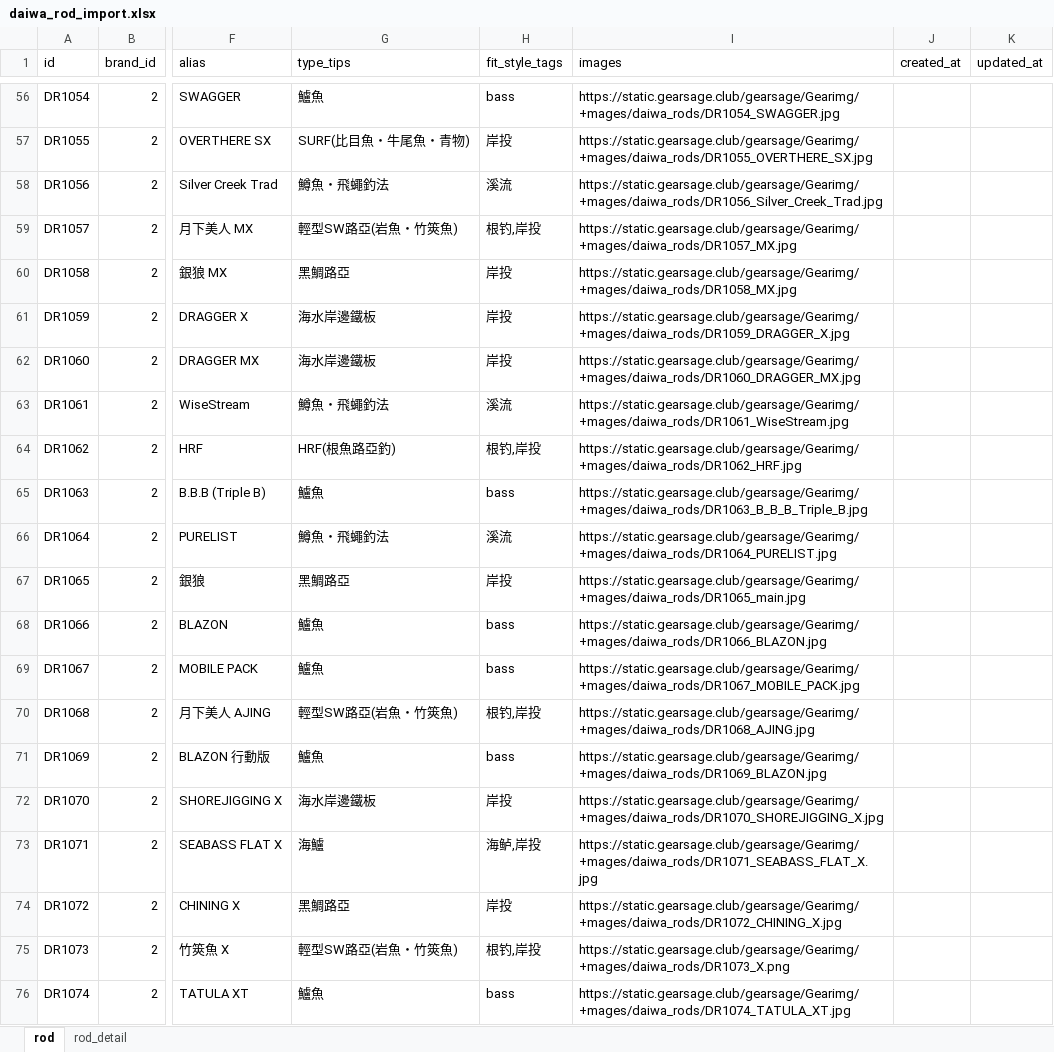
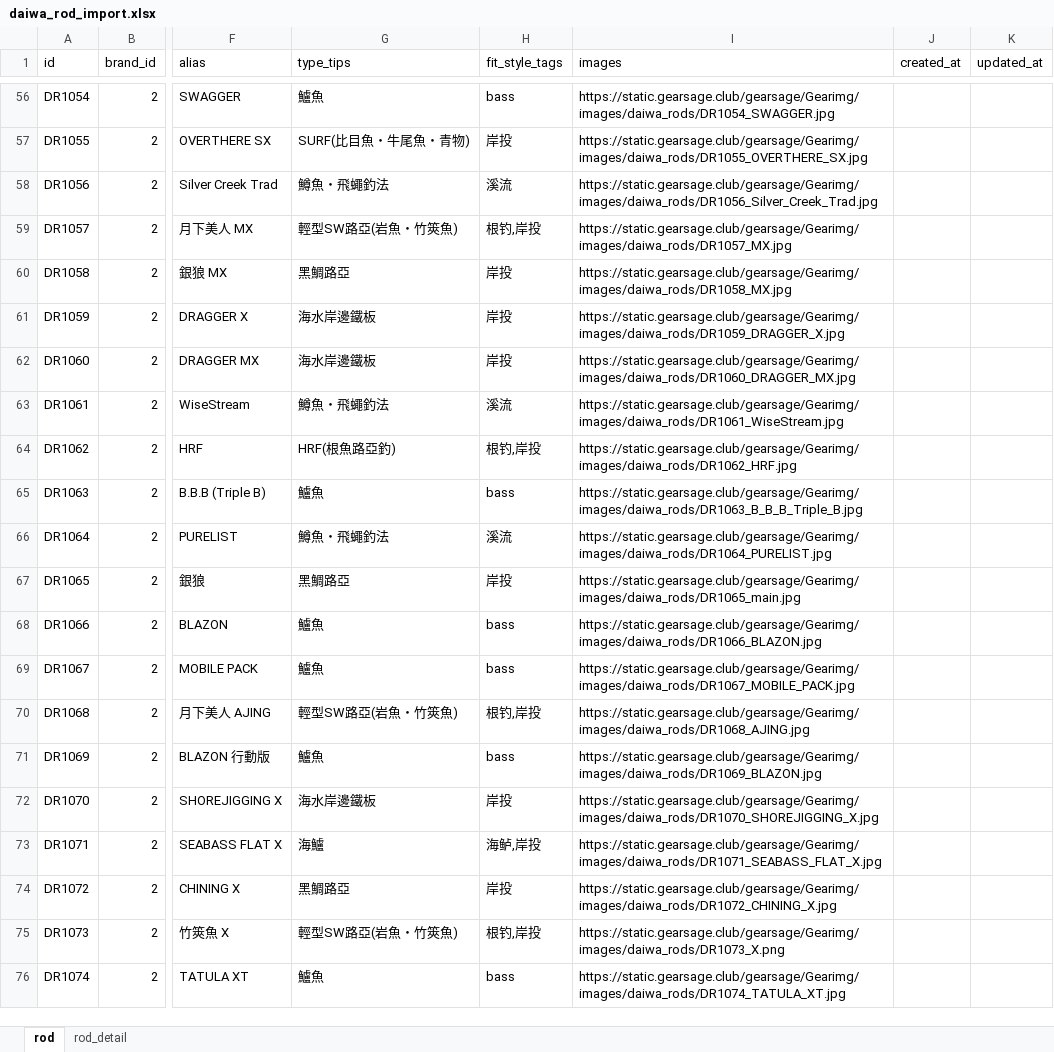
Before and after one commit to Dmaozhua/GearSage, an Excel workbook: GearSage-client/pkgGear/data_raw/daiwa_rod_import.xlsx, sheet rod, drawn as a sheet; only a part is shown, gaps mark what is left out; values as stored, in another font and other column widths than the file's, no borders; the diff covers the shown part only; the diff names each change by its address in the sheet, - before the commit and + after, or states it on an @@ line.

```diff
--- a/GearSage-client/pkgGear/data_raw/daiwa_rod_import.xlsx (sheet rod)
+++ b/GearSage-client/pkgGear/data_raw/daiwa_rod_import.xlsx (sheet rod)
-I56 (images): https://static.gearsage.club/gearsage/Gearimg/+mages/daiwa_rods/DR1054_SWAGGER.jpg
+I56 (images): https://static.gearsage.club/gearsage/Gearimg/images/daiwa_rods/DR1054_SWAGGER.jpg
-I57 (images): https://static.gearsage.club/gearsage/Gearimg/+mages/daiwa_rods/DR1055_OVERTHERE_SX.jpg
+I57 (images): https://static.gearsage.club/gearsage/Gearimg/images/daiwa_rods/DR1055_OVERTHERE_SX.jpg
-I58 (images): https://static.gearsage.club/gearsage/Gearimg/+mages/daiwa_rods/DR1056_Silver_Creek_Trad.jpg
+I58 (images): https://static.gearsage.club/gearsage/Gearimg/images/daiwa_rods/DR1056_Silver_Creek_Trad.jpg
-I59 (images): https://static.gearsage.club/gearsage/Gearimg/+mages/daiwa_rods/DR1057_MX.jpg
+I59 (images): https://static.gearsage.club/gearsage/Gearimg/images/daiwa_rods/DR1057_MX.jpg
-I60 (images): https://static.gearsage.club/gearsage/Gearimg/+mages/daiwa_rods/DR1058_MX.jpg
+I60 (images): https://static.gearsage.club/gearsage/Gearimg/images/daiwa_rods/DR1058_MX.jpg
-I61 (images): https://static.gearsage.club/gearsage/Gearimg/+mages/daiwa_rods/DR1059_DRAGGER_X.jpg
+I61 (images): https://static.gearsage.club/gearsage/Gearimg/images/daiwa_rods/DR1059_DRAGGER_X.jpg
-I62 (images): https://static.gearsage.club/gearsage/Gearimg/+mages/daiwa_rods/DR1060_DRAGGER_MX.jpg
+I62 (images): https://static.gearsage.club/gearsage/Gearimg/images/daiwa_rods/DR1060_DRAGGER_MX.jpg
-I63 (images): https://static.gearsage.club/gearsage/Gearimg/+mages/daiwa_rods/DR1061_WiseStream.jpg
+I63 (images): https://static.gearsage.club/gearsage/Gearimg/images/daiwa_rods/DR1061_WiseStream.jpg
-I64 (images): https://static.gearsage.club/gearsage/Gearimg/+mages/daiwa_rods/DR1062_HRF.jpg
+I64 (images): https://static.gearsage.club/gearsage/Gearimg/images/daiwa_rods/DR1062_HRF.jpg
-I65 (images): https://static.gearsage.club/gearsage/Gearimg/+mages/daiwa_rods/DR1063_B_B_B_Triple_B.jpg
+I65 (images): https://static.gearsage.club/gearsage/Gearimg/images/daiwa_rods/DR1063_B_B_B_Triple_B.jpg
-I66 (images): https://static.gearsage.club/gearsage/Gearimg/+mages/daiwa_rods/DR1064_PURELIST.jpg
+I66 (images): https://static.gearsage.club/gearsage/Gearimg/images/daiwa_rods/DR1064_PURELIST.jpg
-I67 (images): https://static.gearsage.club/gearsage/Gearimg/+mages/daiwa_rods/DR1065_main.jpg
+I67 (images): https://static.gearsage.club/gearsage/Gearimg/images/daiwa_rods/DR1065_main.jpg
-I68 (images): https://static.gearsage.club/gearsage/Gearimg/+mages/daiwa_rods/DR1066_BLAZON.jpg
+I68 (images): https://static.gearsage.club/gearsage/Gearimg/images/daiwa_rods/DR1066_BLAZON.jpg
-I69 (images): https://static.gearsage.club/gearsage/Gearimg/+mages/daiwa_rods/DR1067_MOBILE_PACK.jpg
+I69 (images): https://static.gearsage.club/gearsage/Gearimg/images/daiwa_rods/DR1067_MOBILE_PACK.jpg
-I70 (images): https://static.gearsage.club/gearsage/Gearimg/+mages/daiwa_rods/DR1068_AJING.jpg
+I70 (images): https://static.gearsage.club/gearsage/Gearimg/images/daiwa_rods/DR1068_AJING.jpg
-I71 (images): https://static.gearsage.club/gearsage/Gearimg/+mages/daiwa_rods/DR1069_BLAZON.jpg
+I71 (images): https://static.gearsage.club/gearsage/Gearimg/images/daiwa_rods/DR1069_BLAZON.jpg
-I72 (images): https://static.gearsage.club/gearsage/Gearimg/+mages/daiwa_rods/DR1070_SHOREJIGGING_X.jpg
+I72 (images): https://static.gearsage.club/gearsage/Gearimg/images/daiwa_rods/DR1070_SHOREJIGGING_X.jpg
-I73 (images): https://static.gearsage.club/gearsage/Gearimg/+mages/daiwa_rods/DR1071_SEABASS_FLAT_X.jpg
+I73 (images): https://static.gearsage.club/gearsage/Gearimg/images/daiwa_rods/DR1071_SEABASS_FLAT_X.jpg
-I74 (images): https://static.gearsage.club/gearsage/Gearimg/+mages/daiwa_rods/DR1072_CHINING_X.jpg
+I74 (images): https://static.gearsage.club/gearsage/Gearimg/images/daiwa_rods/DR1072_CHINING_X.jpg
-I75 (images): https://static.gearsage.club/gearsage/Gearimg/+mages/daiwa_rods/DR1073_X.png
+I75 (images): https://static.gearsage.club/gearsage/Gearimg/images/daiwa_rods/DR1073_X.png
-I76 (images): https://static.gearsage.club/gearsage/Gearimg/+mages/daiwa_rods/DR1074_TATULA_XT.jpg
+I76 (images): https://static.gearsage.club/gearsage/Gearimg/images/daiwa_rods/DR1074_TATULA_XT.jpg
```
Also changed, not shown: 54 edited cells elsewhere in this sheet, sheet rod_detail, GearSage-client/pkgGear/data_raw/ark_rod_import.xlsx, GearSage-client/pkgGear/data_raw/evergreen_rod_import.xlsx, 34 other files.
